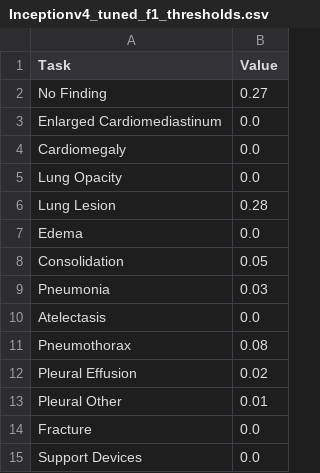
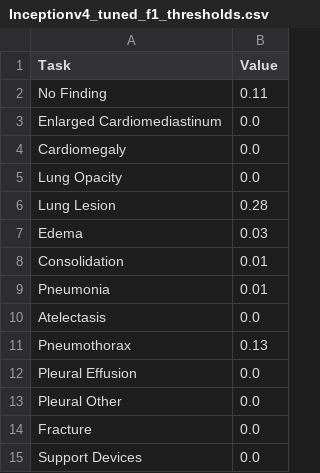
Before and after one commit to fabriciokirchhofer/xai_thesis, a CSV file: third_party/results/Inceptionv4_tuned_f1_thresholds.csv, drawn as a sheet.

```diff
--- a/third_party/results/Inceptionv4_tuned_f1_thresholds.csv
+++ b/third_party/results/Inceptionv4_tuned_f1_thresholds.csv
@@ -1,3 +1,3 @@
 Task,Value
-No Finding,0.27
+No Finding,0.11
 Enlarged Cardiomediastinum,0.0
@@ -6,9 +6,9 @@ Lung Opacity,0.0
 Lung Lesion,0.28
-Edema,0.0
-Consolidation,0.05
-Pneumonia,0.03
+Edema,0.03
+Consolidation,0.01
+Pneumonia,0.01
 Atelectasis,0.0
-Pneumothorax,0.08
-Pleural Effusion,0.02
-Pleural Other,0.01
+Pneumothorax,0.13
+Pleural Effusion,0.0
+Pleural Other,0.0
 Fracture,0.0
```
Also changed, not shown: third_party/results/DenseNet121_tuned_f1_thresholds.csv, third_party/results/ResNet152_tuned_f1_thresholds.csv, 15 other files.
